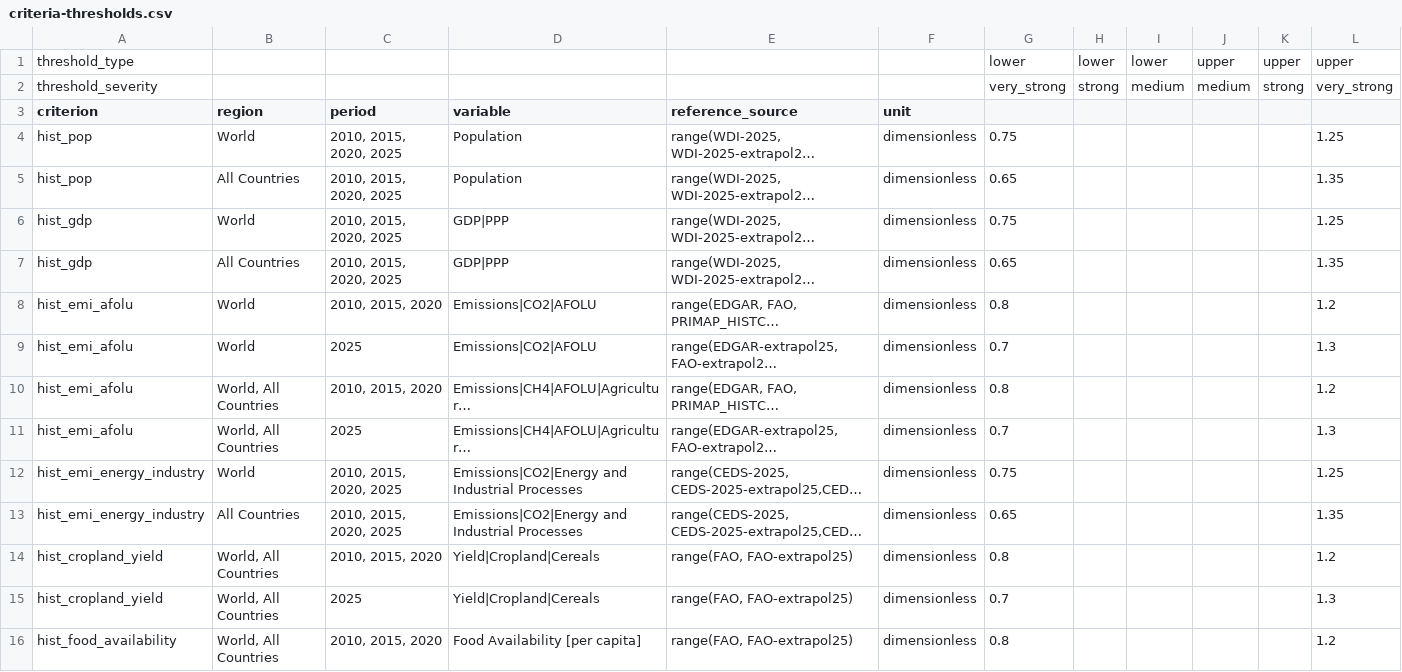
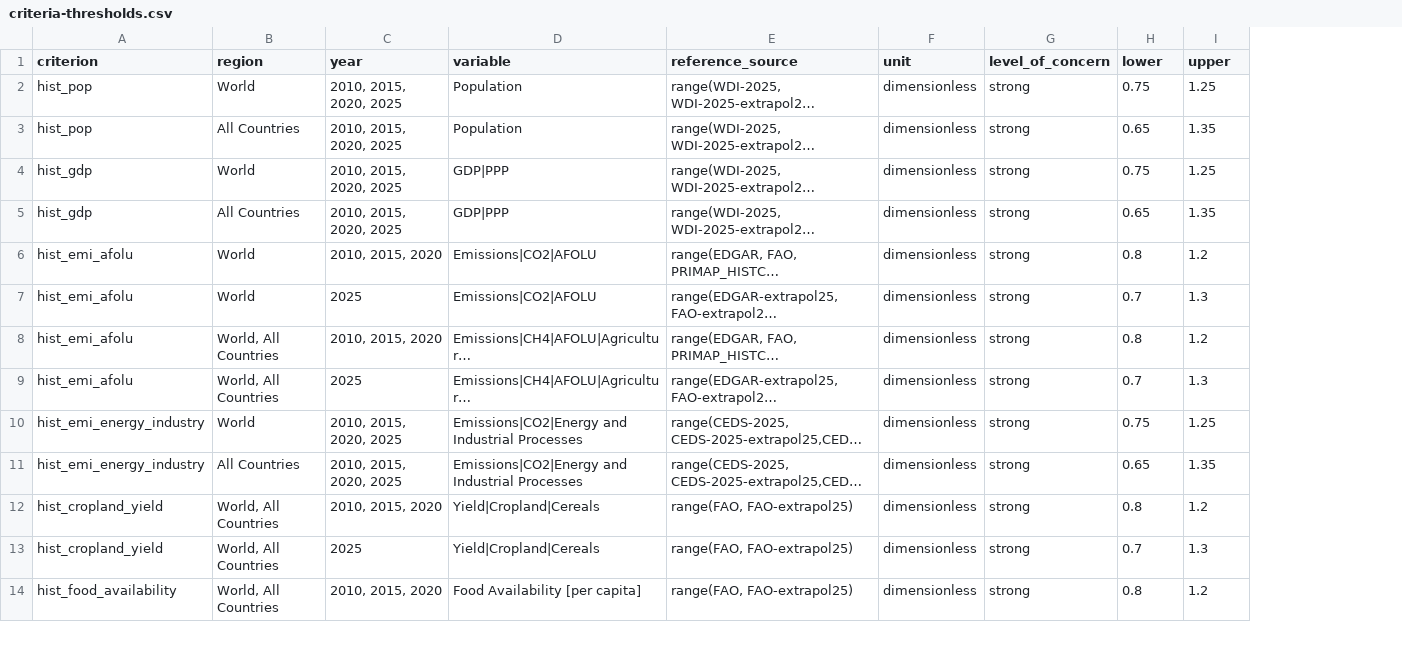
Before and after one commit to PhilippVerpoort/scenario-vetting-criteria, a CSV file: inst/extdata/criteria-thresholds.csv, drawn as a sheet; only a part is shown; long unchanged cells end in …; removed rows and columns are numbered as before the commit, all else as after; the diff covers the shown part only; the diff names each change by its address in the sheet, - before the commit and + after, or states it on an @@ line.

Commit message:
Changed structure of criteria definitions.
* Unstacked threshold_severity column level in threshold definitions.
* Renamed threshold_severity to level_of_concern.
* Removed concern level "very_strong" and merged it with "strong".
* Renamed columns called "period" to "year".
* Moved the reference data to individual files per source.

```diff
--- a/inst/extdata/criteria-thresholds.csv
+++ b/inst/extdata/criteria-thresholds.csv
-column G, rows 4-16: 0.75 | 0.65 | 0.75 | 0.65 | 0.8 | 0.7 | 0.8 | 0.7 | 0.75 | 0.65 | 0.8 | 0.7 | 0.8
-column H, empty
+column G (level_of_concern), rows 2-14: all strong
-column K, empty
-column L, rows 4-16: 1.25 | 1.35 | 1.25 | 1.35 | 1.2 | 1.3 | 1.2 | 1.3 | 1.25 | 1.35 | 1.2 | 1.3 | 1.2
-row 1: threshold_type |  |  |  |  |  | lower | lower | lower | upper | upper | upper
-row 2: threshold_severity |  |  |  |  |  | very_strong | strong | medium | medium | strong | very_strong
-C1: period
+C1: year
-H1: (empty)
+H1: lower
-I1: (empty)
+I1: upper
-H2 (lower): (empty)
+H2 (lower): 0.75
-I2 (upper): (empty)
+I2 (upper): 1.25
-H3 (lower): (empty)
+H3 (lower): 0.65
-I3 (upper): (empty)
+I3 (upper): 1.35
-H4 (lower): (empty)
+H4 (lower): 0.75
-I4 (upper): (empty)
+I4 (upper): 1.25
-H5 (lower): (empty)
+H5 (lower): 0.65
-I5 (upper): (empty)
+I5 (upper): 1.35
-H6 (lower): (empty)
+H6 (lower): 0.8
-I6 (upper): (empty)
+I6 (upper): 1.2
-H7 (lower): (empty)
+H7 (lower): 0.7
-I7 (upper): (empty)
+I7 (upper): 1.3
-H8 (lower): (empty)
+H8 (lower): 0.8
-I8 (upper): (empty)
+I8 (upper): 1.2
-H9 (lower): (empty)
+H9 (lower): 0.7
-I9 (upper): (empty)
+I9 (upper): 1.3
-H10 (lower): (empty)
+H10 (lower): 0.75
-I10 (upper): (empty)
+I10 (upper): 1.25
-H11 (lower): (empty)
+H11 (lower): 0.65
-I11 (upper): (empty)
+I11 (upper): 1.35
-H12 (lower): (empty)
+H12 (lower): 0.8
-I12 (upper): (empty)
+I12 (upper): 1.2
-H13 (lower): (empty)
+H13 (lower): 0.7
-I13 (upper): (empty)
+I13 (upper): 1.3
-H14 (lower): (empty)
+H14 (lower): 0.8
-I14 (upper): (empty)
+I14 (upper): 1.2
```
Also changed, not shown: 7 added rows and 62 edited cells elsewhere in this file, 26 other files.
